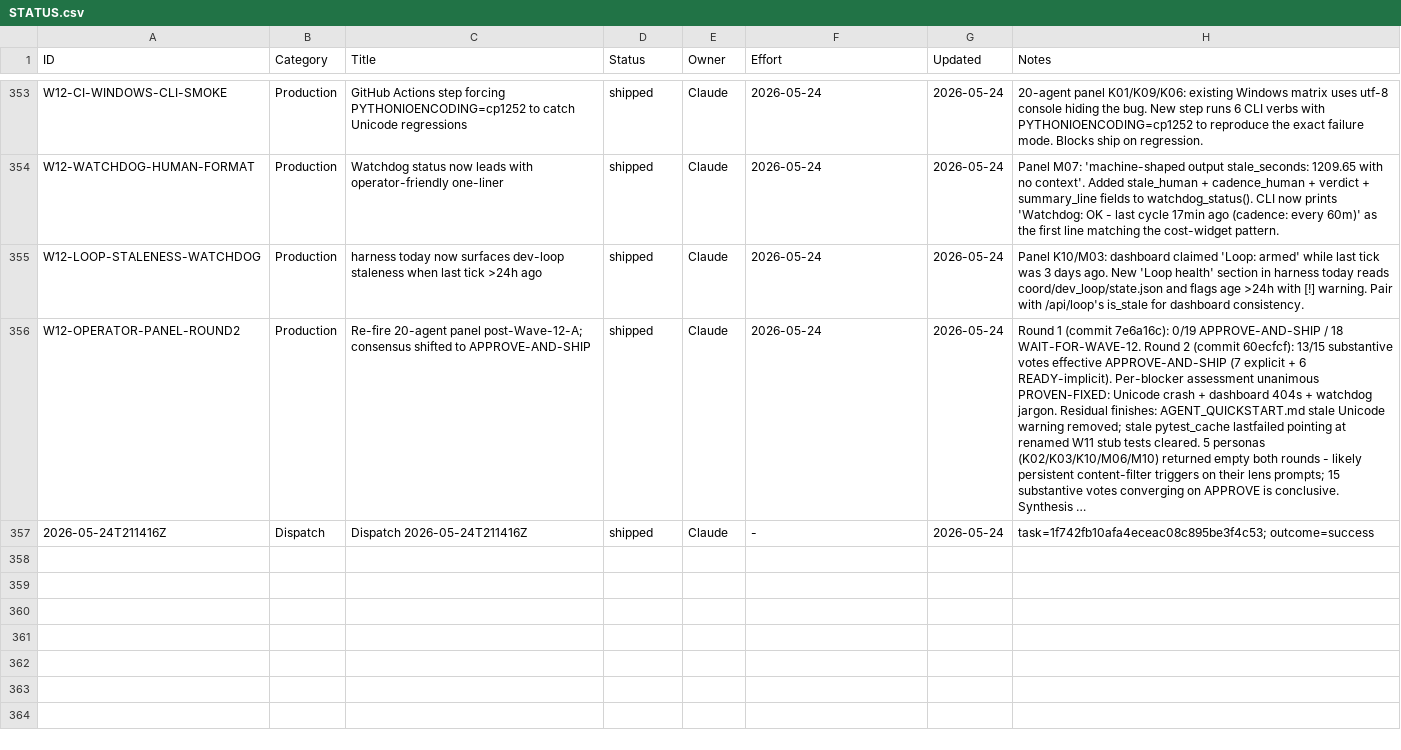
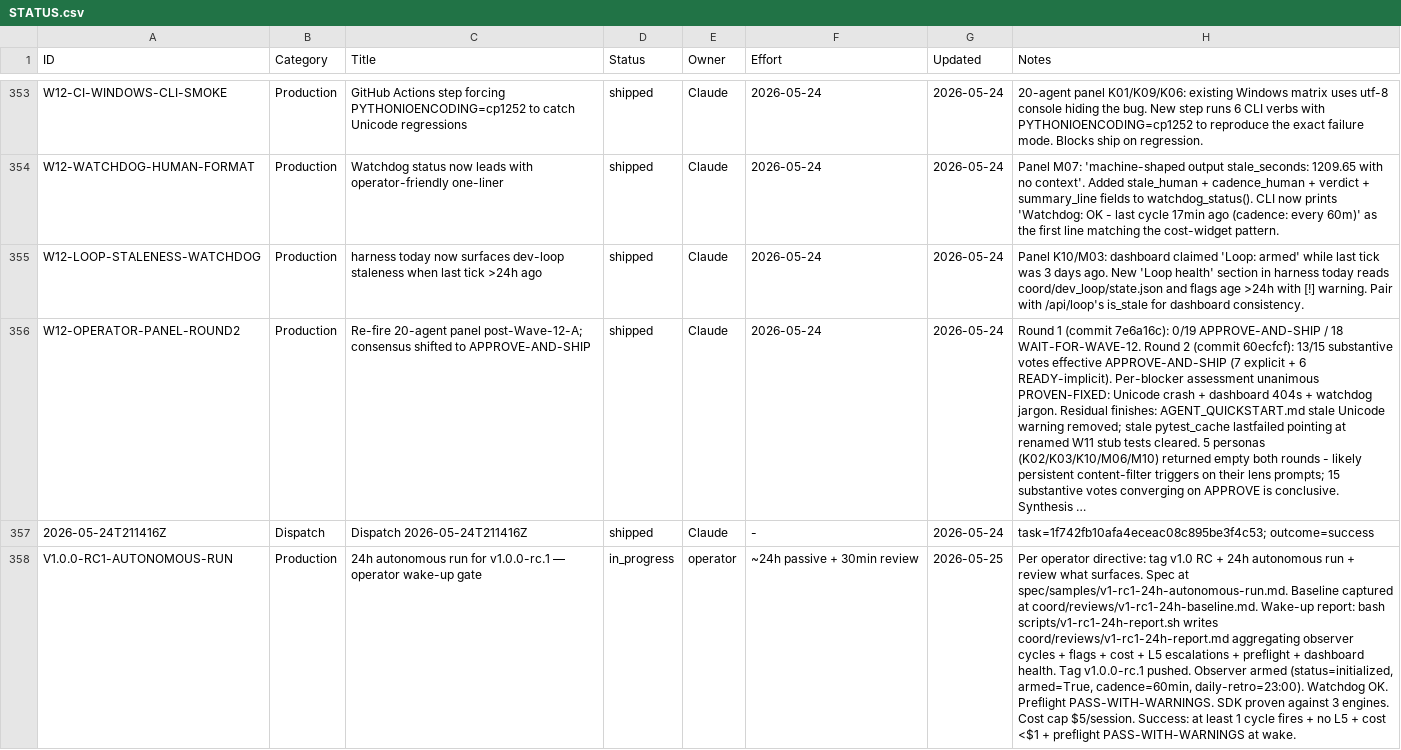
Before and after one commit to xaxiuegg/xaxiu-harness, a CSV file: coord/STATUS.csv, drawn as a sheet; only a part is shown, gaps mark what is left out; long unchanged cells end in …; the diff names each change by its address in the sheet, - before the commit and + after, or states it on an @@ line.

```diff
--- a/coord/STATUS.csv
+++ b/coord/STATUS.csv
+row 358: V1.0.0-RC1-AUTONOMOUS-RUN | Production | 24h autonomous run for v1.0.0-rc.1 — operator wake-up gate | in_progress | operator | ~24h passive + 30min review | 2026-05-25 | Per operator directive: tag v1.0 RC + 24h autonomous run + review what surfaces. Spec at spec/samples/v1-rc1-24h-autonomous-run.md. Baseline captured at coord/reviews/v1-rc1-24h-baseline.md. Wake-up report: bash scripts/v1-rc1-24h-report.sh writes coord/reviews/v1-rc1-24h-report.md aggregating observer cycles + flags + cost + L5 escalations + preflight + dashboard health. Tag v1.0.0-rc.1 pushed. Observer armed (status=initialized, armed=True, cadence=60min, daily-retro=23:00). Watchdog OK. Preflight PASS-WITH-WARNINGS. SDK proven against 3 engines. Cost cap $5/session. Success: at least 1 cycle fires + no L5 + cost <$1 + preflight PASS-WITH-WARNINGS at wake.
```
Also changed, not shown: 4 other files.
